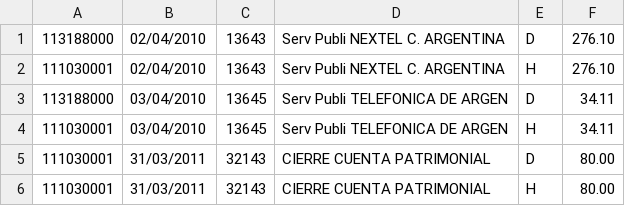
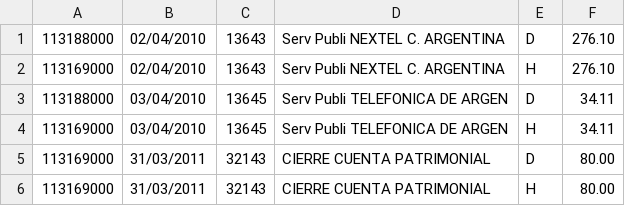
Before and after one commit to apslab/ap-manager, a CSV file: doc/mc2011_porres.csv, drawn as a sheet.

Commit message:
datos incorrecto en mov

```diff
--- a/doc/mc2011_porres.csv
+++ b/doc/mc2011_porres.csv
@@ -1,6 +1,6 @@
 113188000,02/04/2010,13643,"Serv Publi NEXTEL C. ARGENTINA","D",276.10
-111030001,02/04/2010,13643,"Serv Publi NEXTEL C. ARGENTINA","H",276.10
+113169000,02/04/2010,13643,"Serv Publi NEXTEL C. ARGENTINA","H",276.10
 113188000,03/04/2010,13645,"Serv Publi TELEFONICA DE ARGEN","D",34.11
-111030001,03/04/2010,13645,"Serv Publi TELEFONICA DE ARGEN","H",34.11
-111030001,31/03/2011,32143,"CIERRE CUENTA PATRIMONIAL","D",80.00
-111030001,31/03/2011,32143,"CIERRE CUENTA PATRIMONIAL","H",80.00
+113169000,03/04/2010,13645,"Serv Publi TELEFONICA DE ARGEN","H",34.11
+113169000,31/03/2011,32143,"CIERRE CUENTA PATRIMONIAL","D",80.00
+113169000,31/03/2011,32143,"CIERRE CUENTA PATRIMONIAL","H",80.00
```
